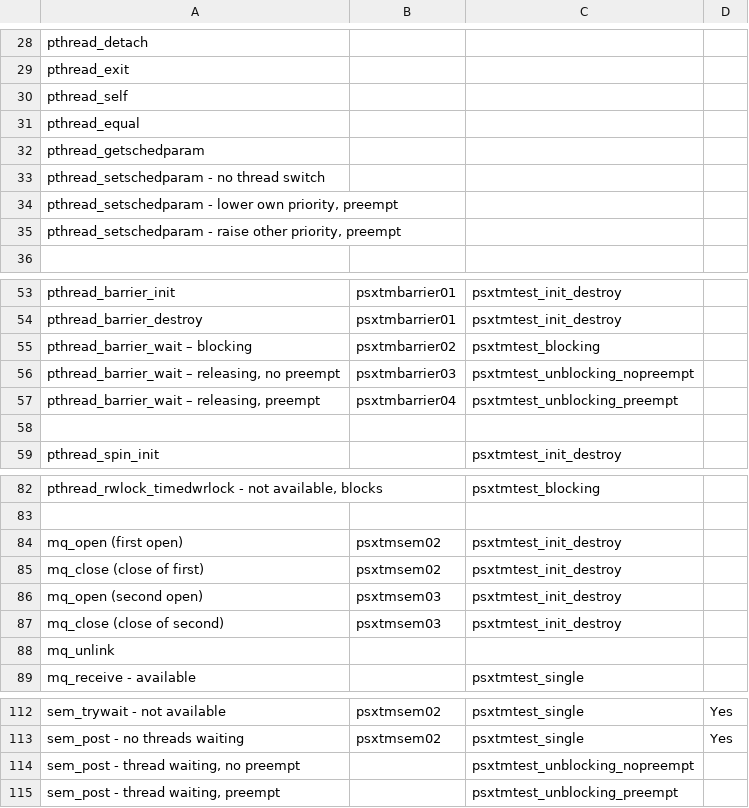
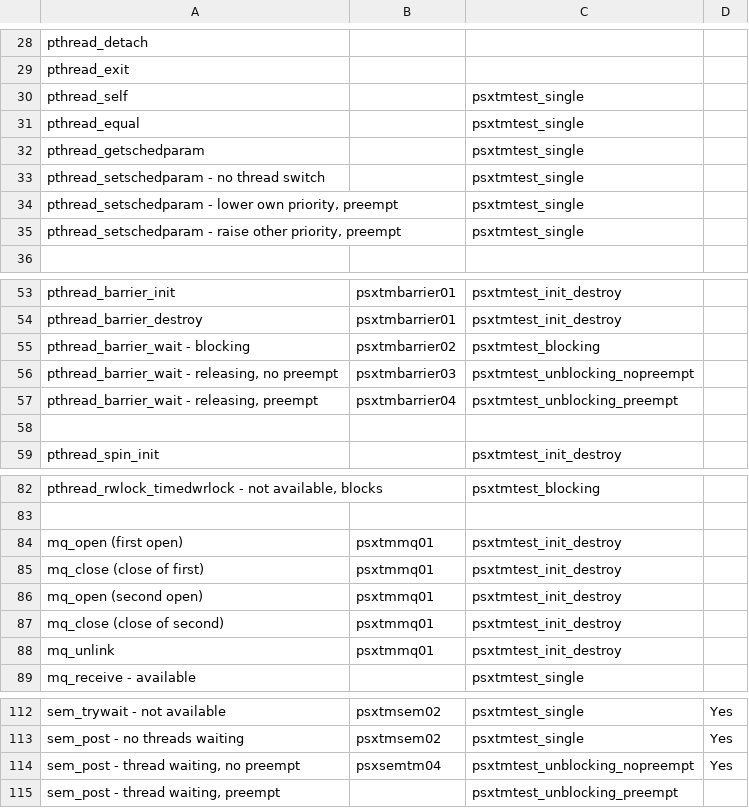
Before and after one commit to RTEMS/rtems, a CSV file: testsuites/psxtmtests/psxtmtests_plan.csv, drawn as a sheet; only a part is shown, gaps mark what is left out.

Commit message:
2011-07-26	Ricardo Aguirre <el.mastin@ymail.com>
	PR 1849/tests
	* Makefile.am, configure.ac, psxtmtests_plan.csv: Add benchmark of
	sem_post - thread waiting, no preempt.
	* psxtmsem04/.cvsignore, psxtmsem04/Makefile.am, psxtmsem04/init.c,
	psxtmsem04/psxtmsem04.doc: New files.

```diff
--- a/testsuites/psxtmtests/psxtmtests_plan.csv
+++ b/testsuites/psxtmtests/psxtmtests_plan.csv
@@ -29,8 +29,8 @@
 "pthread_exit",,,
-"pthread_self",,,
-"pthread_equal",,,
-"pthread_getschedparam",,,
-"pthread_setschedparam - no thread switch",,,
-"pthread_setschedparam - lower own priority, preempt",,,
-"pthread_setschedparam - raise other priority, preempt",,,
+"pthread_self",,"psxtmtest_single",
+"pthread_equal",,"psxtmtest_single",
+"pthread_getschedparam",,"psxtmtest_single",
+"pthread_setschedparam - no thread switch",,"psxtmtest_single",
+"pthread_setschedparam - lower own priority, preempt",,"psxtmtest_single",
+"pthread_setschedparam - raise other priority, preempt",,"psxtmtest_single",
 ,,,
@@ -54,5 +54,5 @@
 "pthread_barrier_destroy","psxtmbarrier01","psxtmtest_init_destroy",
-"pthread_barrier_wait – blocking","psxtmbarrier02","psxtmtest_blocking",
-"pthread_barrier_wait – releasing, no preempt","psxtmbarrier03","psxtmtest_unblocking_nopreempt",
-"pthread_barrier_wait – releasing, preempt","psxtmbarrier04","psxtmtest_unblocking_preempt",
+"pthread_barrier_wait - blocking","psxtmbarrier02","psxtmtest_blocking",
+"pthread_barrier_wait - releasing, no preempt","psxtmbarrier03","psxtmtest_unblocking_nopreempt",
+"pthread_barrier_wait - releasing, preempt","psxtmbarrier04","psxtmtest_unblocking_preempt",
 ,,,
@@ -83,7 +83,7 @@
 ,,,
-"mq_open (first open)","psxtmsem02","psxtmtest_init_destroy",
-"mq_close (close of first)","psxtmsem02","psxtmtest_init_destroy",
-"mq_open (second open)","psxtmsem03","psxtmtest_init_destroy",
-"mq_close (close of second)","psxtmsem03","psxtmtest_init_destroy",
-"mq_unlink",,,
+"mq_open (first open)","psxtmmq01","psxtmtest_init_destroy",
+"mq_close (close of first)","psxtmmq01","psxtmtest_init_destroy",
+"mq_open (second open)","psxtmmq01","psxtmtest_init_destroy",
+"mq_close (close of second)","psxtmmq01","psxtmtest_init_destroy",
+"mq_unlink","psxtmmq01","psxtmtest_init_destroy",
 "mq_receive - available",,"psxtmtest_single",
@@ -113,3 +113,3 @@
 "sem_post - no threads waiting","psxtmsem02","psxtmtest_single","Yes"
-"sem_post - thread waiting, no preempt",,"psxtmtest_unblocking_nopreempt",
+"sem_post - thread waiting, no preempt","psxsemtm04","psxtmtest_unblocking_nopreempt","Yes"
 "sem_post - thread waiting, preempt",,"psxtmtest_unblocking_preempt",
```
Also changed, not shown: 7 other files.
